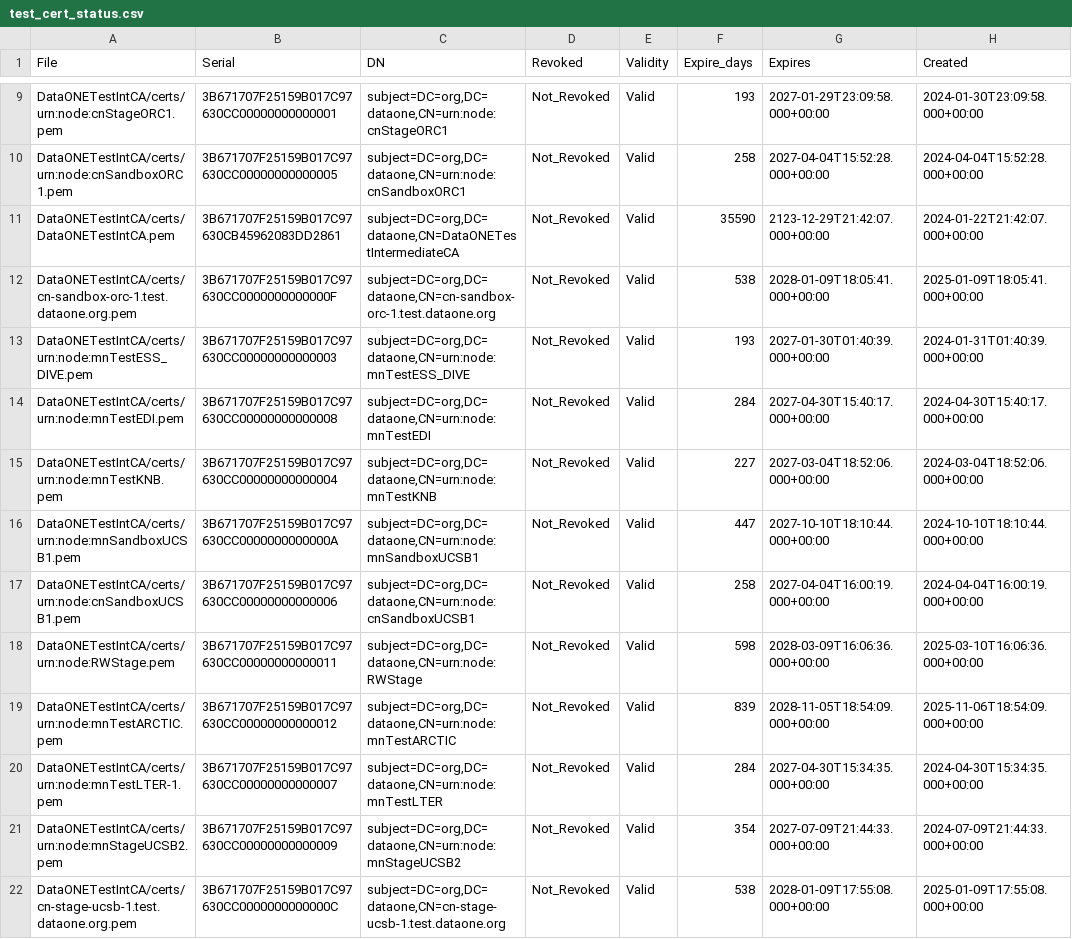
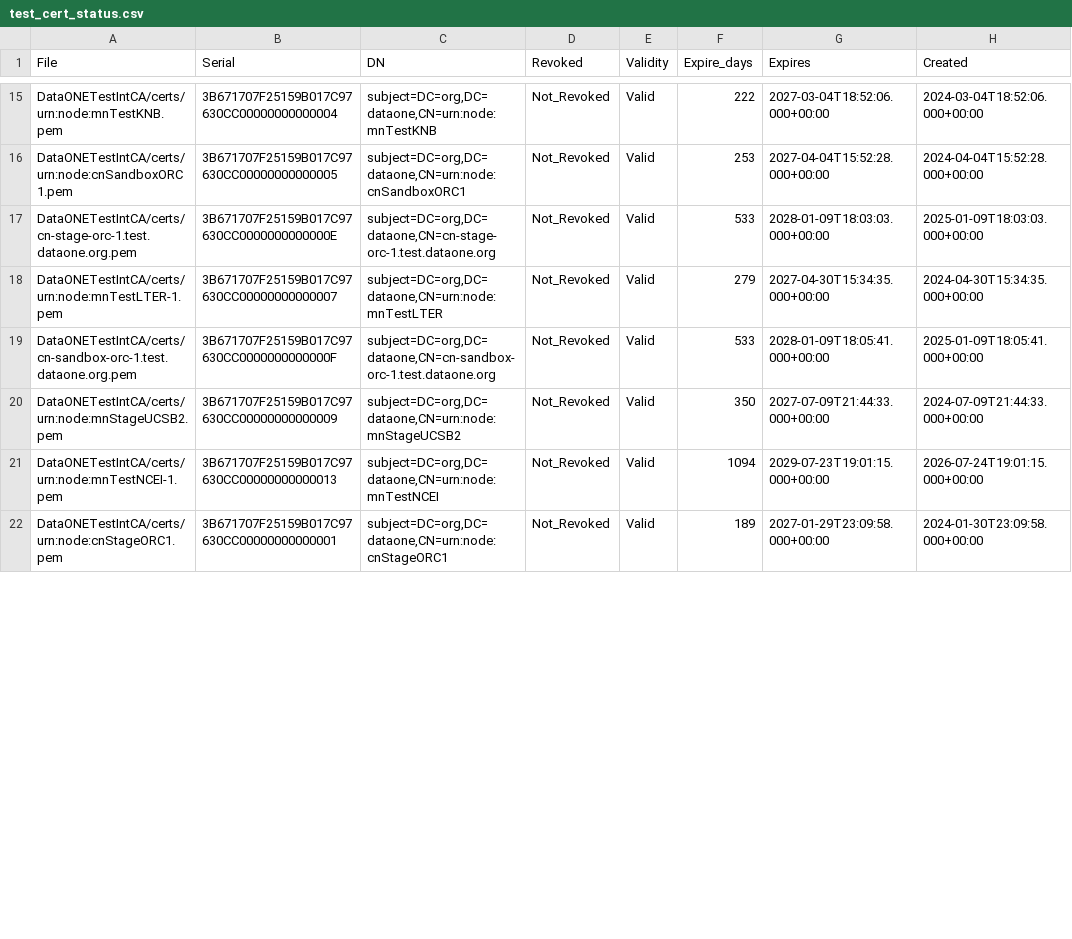
Before and after one commit to DataONEorg/ca, a CSV file: test_cert_status.csv, drawn as a sheet; only a part is shown, gaps mark what is left out; the diff covers the shown part only.

```diff
--- a/test_cert_status.csv
+++ b/test_cert_status.csv
@@ -9,14 +15,8 @@ File,Serial,DN,Revoked,Validity,Expire_days,Expires,Created
-"DataONETestIntCA/certs/urn:node:cnStageORC1.pem",3B671707F25159B017C97630CC00000000000001,"subject=DC=org,DC=dataone,CN=urn:node:cnStageORC1",Not_Revoked,Valid,193,2027-01-29T23:09:58.000+00:00,2024-01-30T23:09:58.000+00:00
-"DataONETestIntCA/certs/urn:node:cnSandboxORC1.pem",3B671707F25159B017C97630CC00000000000005,"subject=DC=org,DC=dataone,CN=urn:node:cnSandboxORC1",Not_Revoked,Valid,258,2027-04-04T15:52:28.000+00:00,2024-04-04T15:52:28.000+00:00
-"DataONETestIntCA/certs/DataONETestIntCA.pem",3B671707F25159B017C97630CB45962083DD2861,"subject=DC=org,DC=dataone,CN=DataONETestIntermediateCA",Not_Revoked,Valid,35590,2123-12-29T21:42:07.000+00:00,2024-01-22T21:42:07.000+00:00
-"DataONETestIntCA/certs/cn-sandbox-orc-1.test.dataone.org.pem",3B671707F25159B017C97630CC0000000000000F,"subject=DC=org,DC=dataone,CN=cn-sandbox-orc-1.test.dataone.org",Not_Revoked,Valid,538,2028-01-09T18:05:41.000+00:00,2025-01-09T18:05:41.000+00:00
-"DataONETestIntCA/certs/urn:node:mnTestESS_DIVE.pem",3B671707F25159B017C97630CC00000000000003,"subject=DC=org,DC=dataone,CN=urn:node:mnTestESS_DIVE",Not_Revoked,Valid,193,2027-01-30T01:40:39.000+00:00,2024-01-31T01:40:39.000+00:00
-"DataONETestIntCA/certs/urn:node:mnTestEDI.pem",3B671707F25159B017C97630CC00000000000008,"subject=DC=org,DC=dataone,CN=urn:node:mnTestEDI",Not_Revoked,Valid,284,2027-04-30T15:40:17.000+00:00,2024-04-30T15:40:17.000+00:00
-"DataONETestIntCA/certs/urn:node:mnTestKNB.pem",3B671707F25159B017C97630CC00000000000004,"subject=DC=org,DC=dataone,CN=urn:node:mnTestKNB",Not_Revoked,Valid,227,2027-03-04T18:52:06.000+00:00,2024-03-04T18:52:06.000+00:00
-"DataONETestIntCA/certs/urn:node:mnSandboxUCSB1.pem",3B671707F25159B017C97630CC0000000000000A,"subject=DC=org,DC=dataone,CN=urn:node:mnSandboxUCSB1",Not_Revoked,Valid,447,2027-10-10T18:10:44.000+00:00,2024-10-10T18:10:44.000+00:00
-"DataONETestIntCA/certs/urn:node:cnSandboxUCSB1.pem",3B671707F25159B017C97630CC00000000000006,"subject=DC=org,DC=dataone,CN=urn:node:cnSandboxUCSB1",Not_Revoked,Valid,258,2027-04-04T16:00:19.000+00:00,2024-04-04T16:00:19.000+00:00
-"DataONETestIntCA/certs/urn:node:RWStage.pem",3B671707F25159B017C97630CC00000000000011,"subject=DC=org,DC=dataone,CN=urn:node:RWStage",Not_Revoked,Valid,598,2028-03-09T16:06:36.000+00:00,2025-03-10T16:06:36.000+00:00
-"DataONETestIntCA/certs/urn:node:mnTestARCTIC.pem",3B671707F25159B017C97630CC00000000000012,"subject=DC=org,DC=dataone,CN=urn:node:mnTestARCTIC",Not_Revoked,Valid,839,2028-11-05T18:54:09.000+00:00,2025-11-06T18:54:09.000+00:00
-"DataONETestIntCA/certs/urn:node:mnTestLTER-1.pem",3B671707F25159B017C97630CC00000000000007,"subject=DC=org,DC=dataone,CN=urn:node:mnTestLTER",Not_Revoked,Valid,284,2027-04-30T15:34:35.000+00:00,2024-04-30T15:34:35.000+00:00
-"DataONETestIntCA/certs/urn:node:mnStageUCSB2.pem",3B671707F25159B017C97630CC00000000000009,"subject=DC=org,DC=dataone,CN=urn:node:mnStageUCSB2",Not_Revoked,Valid,354,2027-07-09T21:44:33.000+00:00,2024-07-09T21:44:33.000+00:00
-"DataONETestIntCA/certs/cn-stage-ucsb-1.test.dataone.org.pem",3B671707F25159B017C97630CC0000000000000C,"subject=DC=org,DC=dataone,CN=cn-stage-ucsb-1.test.dataone.org",Not_Revoked,Valid,538,2028-01-09T17:55:08.000+00:00,2025-01-09T17:55:08.000+00:00
+"DataONETestIntCA/certs/urn:node:mnTestKNB.pem",3B671707F25159B017C97630CC00000000000004,"subject=DC=org,DC=dataone,CN=urn:node:mnTestKNB",Not_Revoked,Valid,222,2027-03-04T18:52:06.000+00:00,2024-03-04T18:52:06.000+00:00
+"DataONETestIntCA/certs/urn:node:cnSandboxORC1.pem",3B671707F25159B017C97630CC00000000000005,"subject=DC=org,DC=dataone,CN=urn:node:cnSandboxORC1",Not_Revoked,Valid,253,2027-04-04T15:52:28.000+00:00,2024-04-04T15:52:28.000+00:00
+"DataONETestIntCA/certs/cn-stage-orc-1.test.dataone.org.pem",3B671707F25159B017C97630CC0000000000000E,"subject=DC=org,DC=dataone,CN=cn-stage-orc-1.test.dataone.org",Not_Revoked,Valid,533,2028-01-09T18:03:03.000+00:00,2025-01-09T18:03:03.000+00:00
+"DataONETestIntCA/certs/urn:node:mnTestLTER-1.pem",3B671707F25159B017C97630CC00000000000007,"subject=DC=org,DC=dataone,CN=urn:node:mnTestLTER",Not_Revoked,Valid,279,2027-04-30T15:34:35.000+00:00,2024-04-30T15:34:35.000+00:00
+"DataONETestIntCA/certs/cn-sandbox-orc-1.test.dataone.org.pem",3B671707F25159B017C97630CC0000000000000F,"subject=DC=org,DC=dataone,CN=cn-sandbox-orc-1.test.dataone.org",Not_Revoked,Valid,533,2028-01-09T18:05:41.000+00:00,2025-01-09T18:05:41.000+00:00
+"DataONETestIntCA/certs/urn:node:mnStageUCSB2.pem",3B671707F25159B017C97630CC00000000000009,"subject=DC=org,DC=dataone,CN=urn:node:mnStageUCSB2",Not_Revoked,Valid,350,2027-07-09T21:44:33.000+00:00,2024-07-09T21:44:33.000+00:00
+"DataONETestIntCA/certs/urn:node:mnTestNCEI-1.pem",3B671707F25159B017C97630CC00000000000013,"subject=DC=org,DC=dataone,CN=urn:node:mnTestNCEI",Not_Revoked,Valid,1094,2029-07-23T19:01:15.000+00:00,2026-07-24T19:01:15.000+00:00
+"DataONETestIntCA/certs/urn:node:cnStageORC1.pem",3B671707F25159B017C97630CC00000000000001,"subject=DC=org,DC=dataone,CN=urn:node:cnStageORC1",Not_Revoked,Valid,189,2027-01-29T23:09:58.000+00:00,2024-01-30T23:09:58.000+00:00
```
Also changed, not shown: 8 added rows, 1 removed row and 27 edited cells elsewhere in this file, prod_cert_status.csv, 2 other files.
